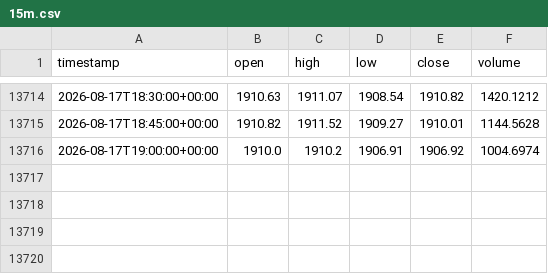
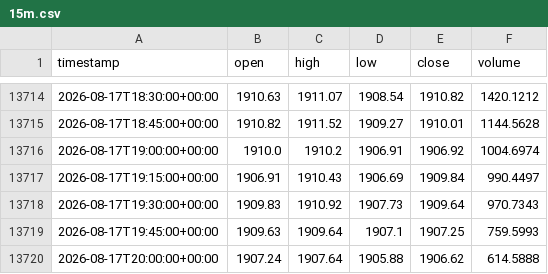
Before and after one commit to newHazel/xau-trading-bot, a CSV file: data/candles/ETHUSDT/15m.csv, drawn as a sheet; only a part is shown, gaps mark what is left out.

Commit message:
chore(data): candle update 2026-08-17T20:29Z

```diff
--- a/data/candles/ETHUSDT/15m.csv
+++ b/data/candles/ETHUSDT/15m.csv
@@ -13716 +13716,5 @@ timestamp,open,high,low,close,volume
 2026-08-17T19:00:00+00:00,1910.0,1910.2,1906.91,1906.92,1004.6974
+2026-08-17T19:15:00+00:00,1906.91,1910.43,1906.69,1909.84,990.4497
+2026-08-17T19:30:00+00:00,1909.83,1910.92,1907.73,1909.64,970.7343
+2026-08-17T19:45:00+00:00,1909.63,1909.64,1907.1,1907.25,759.5993
+2026-08-17T20:00:00+00:00,1907.24,1907.64,1905.88,1906.62,614.5888
```
Also changed, not shown: data/candles/DOGEUSDT/15m.csv, data/candles/SANDUSDT/15m.csv, 33 other files.
